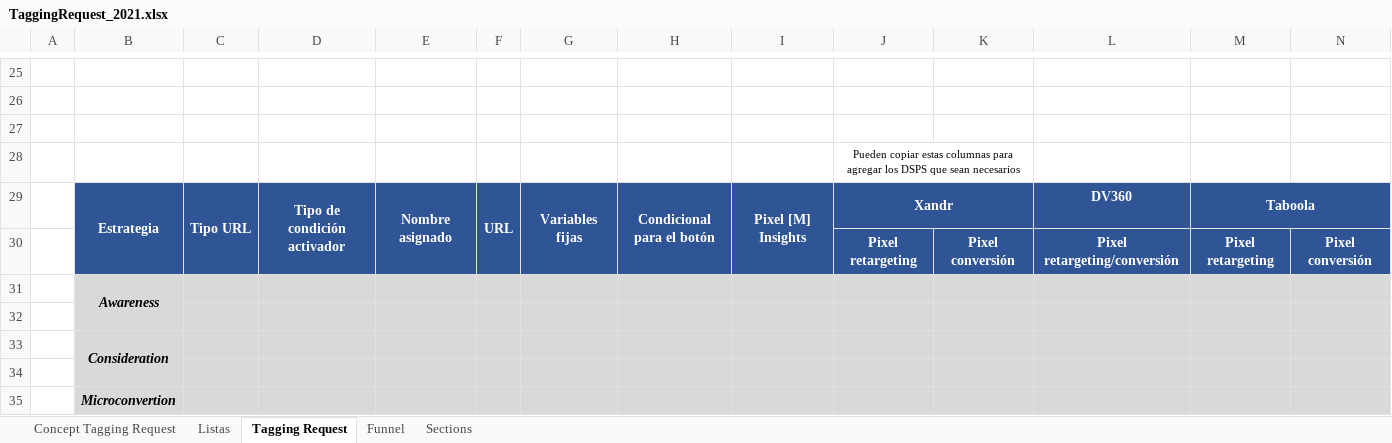
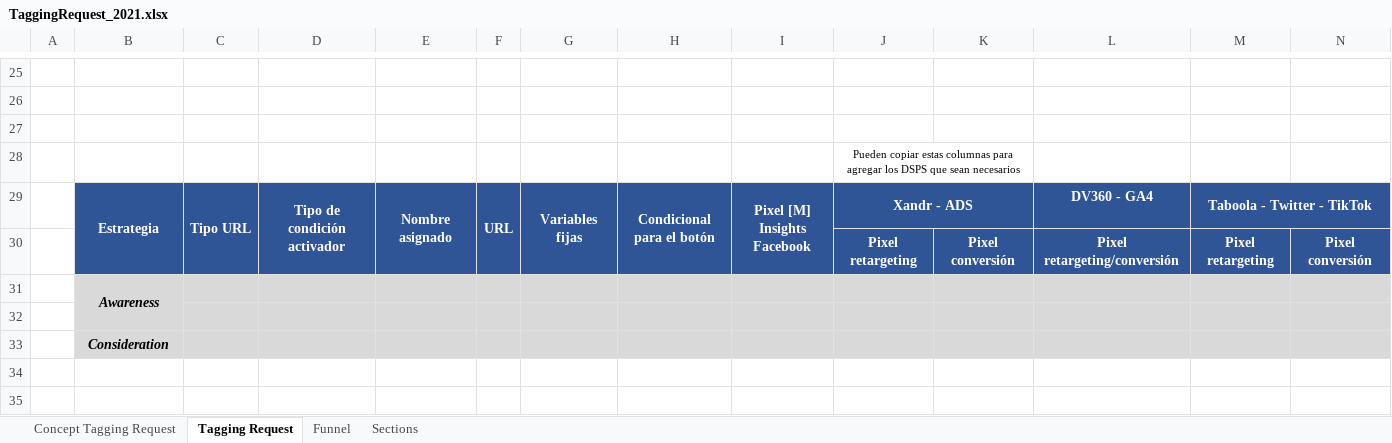
Before and after one commit to manuelajaramillo/TagBuilder, an Excel workbook: resources/formats/TaggingRequest_2021.xlsx, sheet Tagging Request, drawn as a sheet; only a part is shown, gaps mark what is left out; values as stored, in another font and other column widths than the file's, no borders; charts and pictures not drawn; ↵ is a line break in a cell; the diff names each change by its address in the sheet, - before the commit and + after, or states it on an @@ line.

```diff
--- a/resources/formats/TaggingRequest_2021.xlsx (sheet Tagging Request)
+++ b/resources/formats/TaggingRequest_2021.xlsx (sheet Tagging Request)
@@ sheet tab hidden: Listas @@
-I29: Pixel [M] Insights
+I29: Pixel [M] Insights ↵ Facebook
-J29: Xandr
+J29: Xandr - ADS
-L29: DV360
+L29: DV360 - GA4
-M29: Taboola
+M29: Taboola - Twitter - TikTok
-B33:B34 merged
-row 34: (empty)
-row 35:  | Microconvertion
```
Also changed, not shown: sheet Funnel, charts or pictures, 8 other files.
